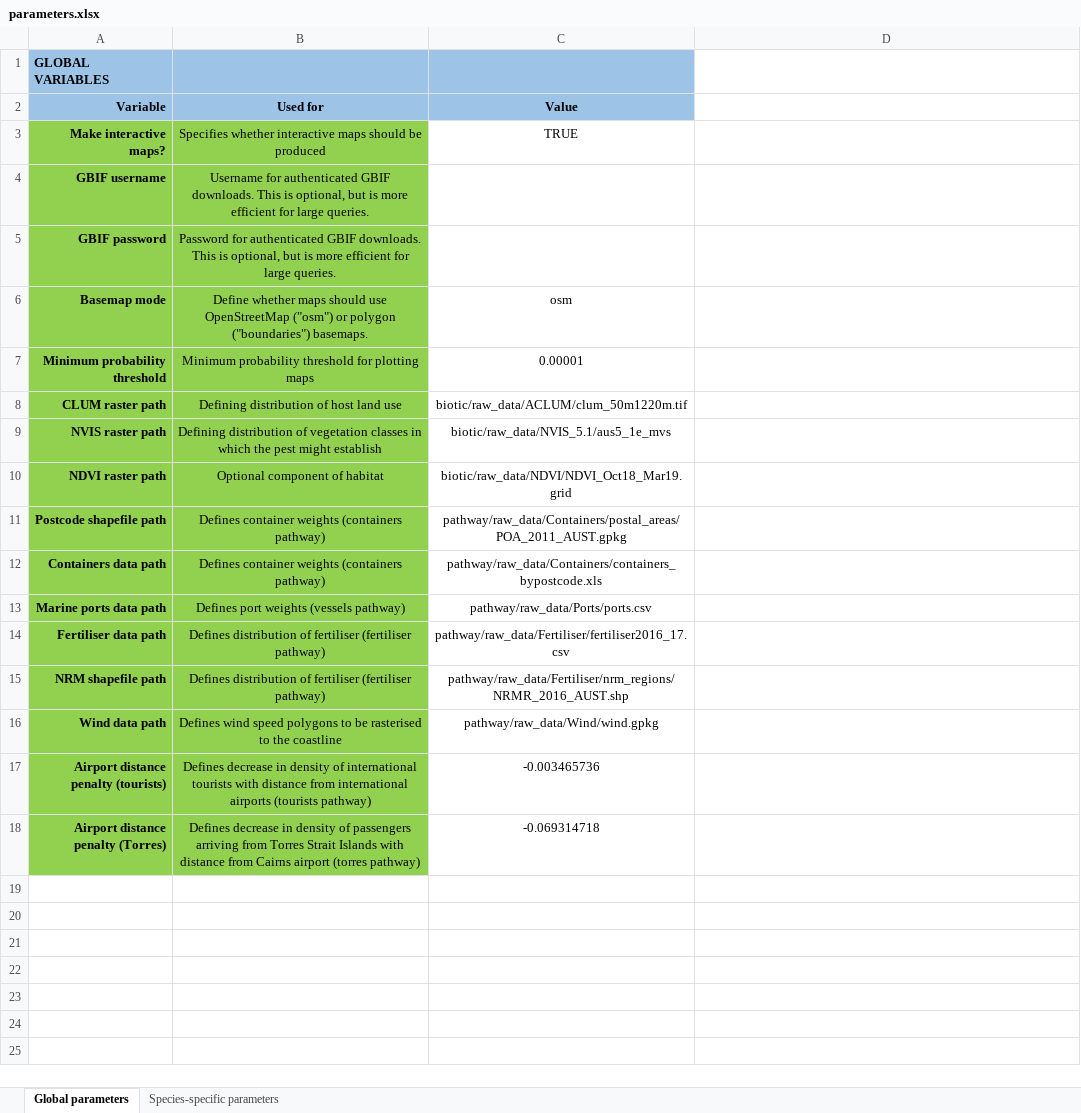
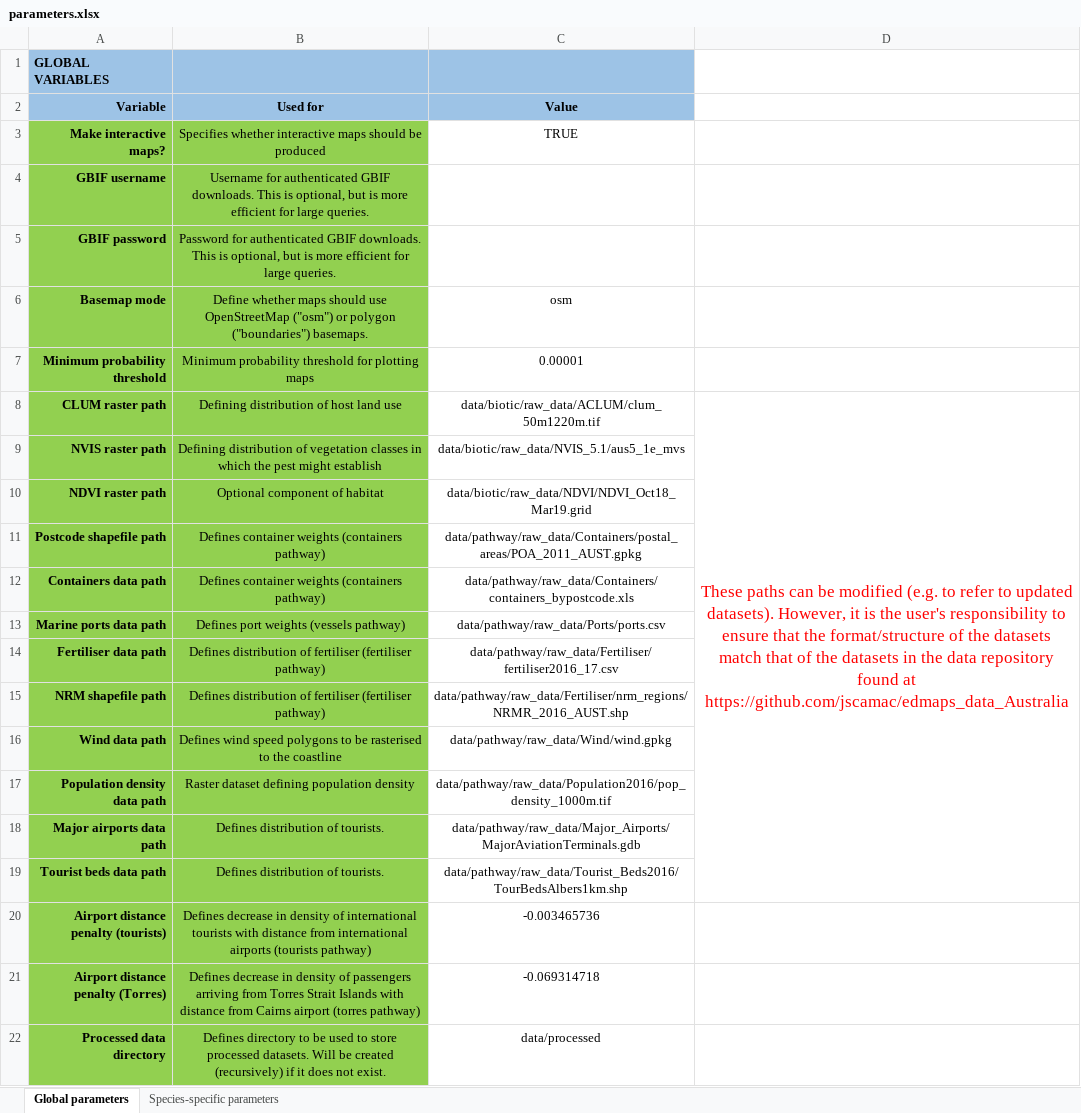
Before and after one commit to jscamac/edmaps_data_Australia, an Excel workbook: user_input/parameters.xlsx, sheet Global parameters, drawn as a sheet; values as stored, in another font and other column widths than the file's, no borders; conditional formats not drawn; the diff names each change by its address in the sheet, - before the commit and + after, or states it on an @@ line.

Commit message:
Update to renv.lock and parameters.xlsx file based on enhanced flexibility incorporated into edmaps

```diff
--- a/user_input/parameters.xlsx (sheet Global parameters)
+++ b/user_input/parameters.xlsx (sheet Global parameters)
-C8 (Value): biotic/raw_data/ACLUM/clum_50m1220m.tif
+C8 (Value): data/biotic/raw_data/ACLUM/clum_50m1220m.tif
-D8: (empty)
+D8: These paths can be modified (e.g. to refer to updated datasets). However, it is the user's responsibility to ensure that the format/structure of the datasets match that of the datasets in the data repository found at https://github.com/jscamac/edmaps_data_Australia
+D8:D19 merged
-C9 (Value): biotic/raw_data/NVIS_5.1/aus5_1e_mvs
+C9 (Value): data/biotic/raw_data/NVIS_5.1/aus5_1e_mvs
-C10 (Value): biotic/raw_data/NDVI/NDVI_Oct18_Mar19.grid
+C10 (Value): data/biotic/raw_data/NDVI/NDVI_Oct18_Mar19.grid
-C11 (Value): pathway/raw_data/Containers/postal_areas/POA_2011_AUST.gpkg
+C11 (Value): data/pathway/raw_data/Containers/postal_areas/POA_2011_AUST.gpkg
-C12 (Value): pathway/raw_data/Containers/containers_bypostcode.xls
+C12 (Value): data/pathway/raw_data/Containers/containers_bypostcode.xls
-C13 (Value): pathway/raw_data/Ports/ports.csv
+C13 (Value): data/pathway/raw_data/Ports/ports.csv
-C14 (Value): pathway/raw_data/Fertiliser/fertiliser2016_17.csv
+C14 (Value): data/pathway/raw_data/Fertiliser/fertiliser2016_17.csv
-C15 (Value): pathway/raw_data/Fertiliser/nrm_regions/NRMR_2016_AUST.shp
+C15 (Value): data/pathway/raw_data/Fertiliser/nrm_regions/NRMR_2016_AUST.shp
-C16 (Value): pathway/raw_data/Wind/wind.gpkg
+C16 (Value): data/pathway/raw_data/Wind/wind.gpkg
+row 17: Population density data path | Raster dataset defining population density | data/pathway/raw_data/Population2016/pop_density_1000m.tif
+row 18: Major airports data path | Defines distribution of tourists. | data/pathway/raw_data/Major_Airports/MajorAviationTerminals.gdb
+row 19: Tourist beds data path | Defines distribution of tourists. | data/pathway/raw_data/Tourist_Beds2016/TourBedsAlbers1km.shp
+row 22: Processed data directory | Defines directory to be used to store processed datasets. Will be created (recursively) if it does not exist. | data/processed
```
Also changed, not shown: sheet Species-specific parameters, 1 other file.
